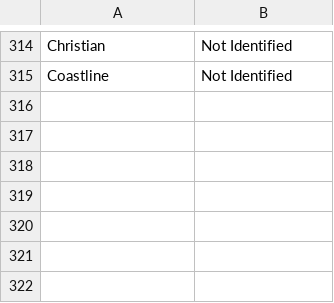
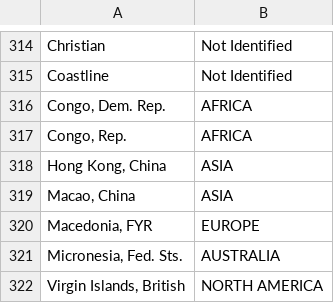
Before and after one commit to babloomarkose/DataInPython, a CSV file: Tables_Visualization/CountryAndContinent.csv, drawn as a sheet; only a part is shown, gaps mark what is left out; the diff names each change by its address in the sheet, - before the commit and + after, or states it on an @@ line.

```diff
--- a/Tables_Visualization/CountryAndContinent.csv
+++ b/Tables_Visualization/CountryAndContinent.csv
+row 316: Congo, Dem. Rep. | AFRICA
+row 317: Congo, Rep. | AFRICA
+row 318: Hong Kong, China | ASIA
+row 319: Macao, China | ASIA
+row 320: Macedonia, FYR | EUROPE
+row 321: Micronesia, Fed. Sts. | AUSTRALIA
+row 322: Virgin Islands, British | NORTH AMERICA
```
Also changed, not shown: 1 other file.
